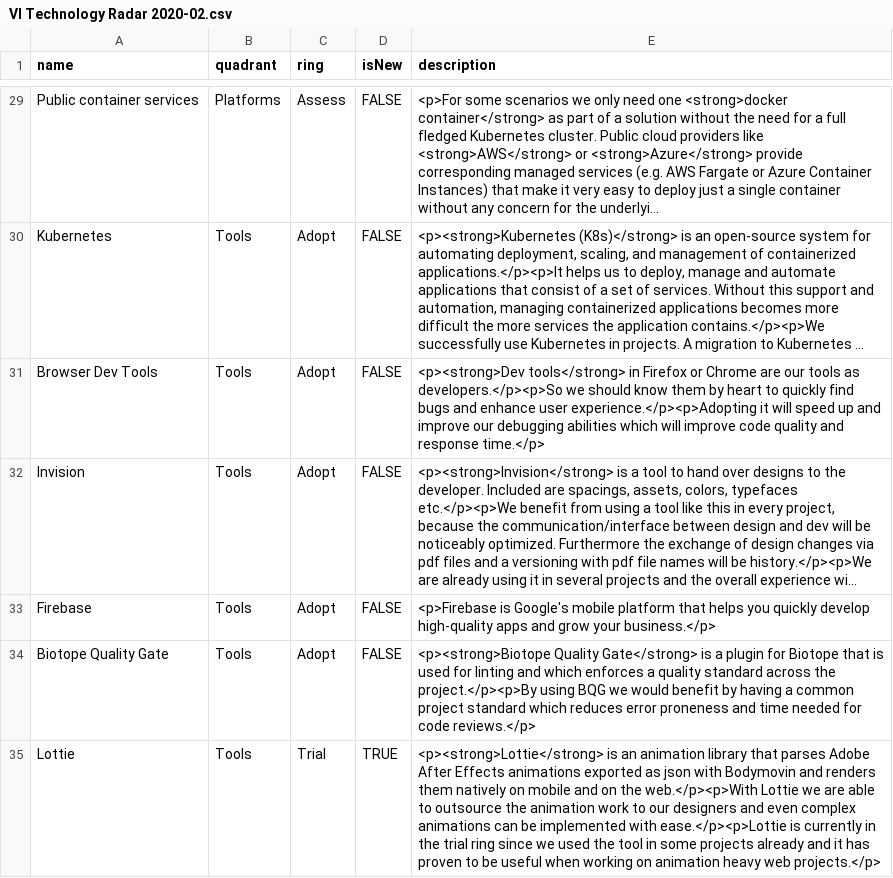
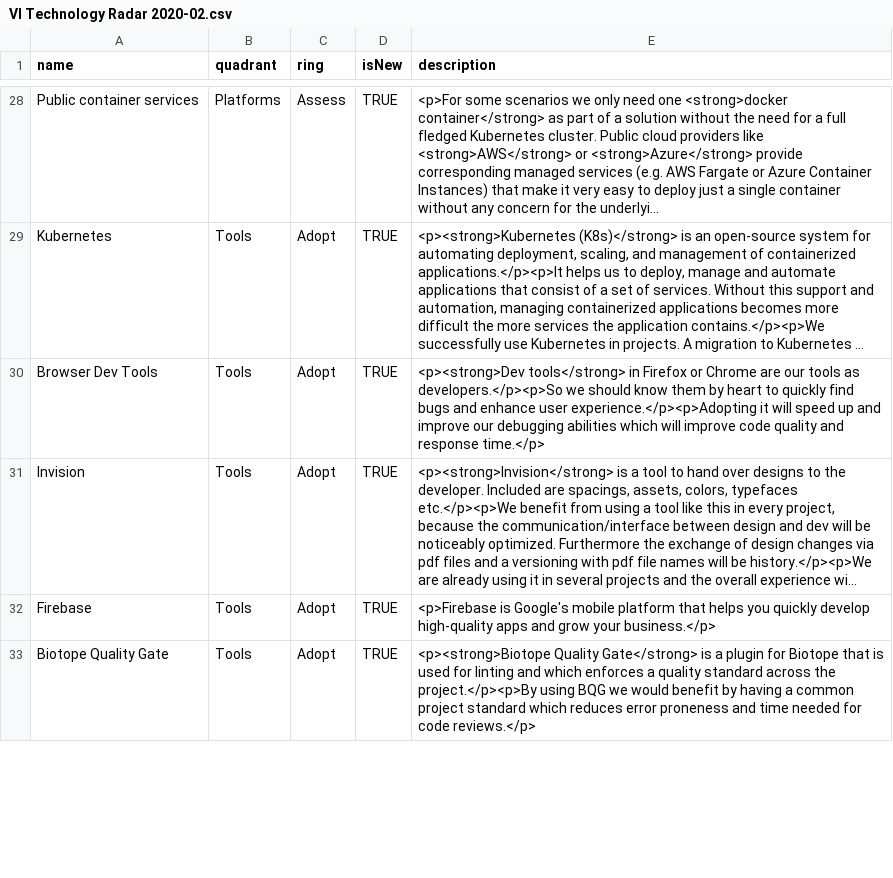
Before and after one commit to virtualidentityag/techradar, a CSV file: VI Technology Radar 2020-02.csv, drawn as a sheet; only a part is shown, gaps mark what is left out; long unchanged cells end in …; removed rows and columns are numbered as before the commit, all else as after; the diff covers the shown part only; the diff names each change by its address in the sheet, - before the commit and + after, or states it on an @@ line.

```diff
--- a/VI Technology Radar 2020-02.csv
+++ b/VI Technology Radar 2020-02.csv
-D28:D33 (isNew): FALSE
+D28:D33 (isNew): TRUE
-row 35: Lottie | Tools | Trial | TRUE | <p><strong>Lottie</strong> is an animation library that parses Adobe After Effects animations exported as json with Bodymovin and renders them natively on mobile and on the web.</p><p>With Lottie we are able to outsource the animation work to our designers and even complex animations can be implemented with ease.</p><p>Lottie is currently in the trial ring since we used the tool in some projects already and it has proven to be useful when working on animation heavy web projects.</p>
```
Also changed, not shown: 3 removed rows and 36 edited cells elsewhere in this file, VI Technology Radar 2020-08.csv.
